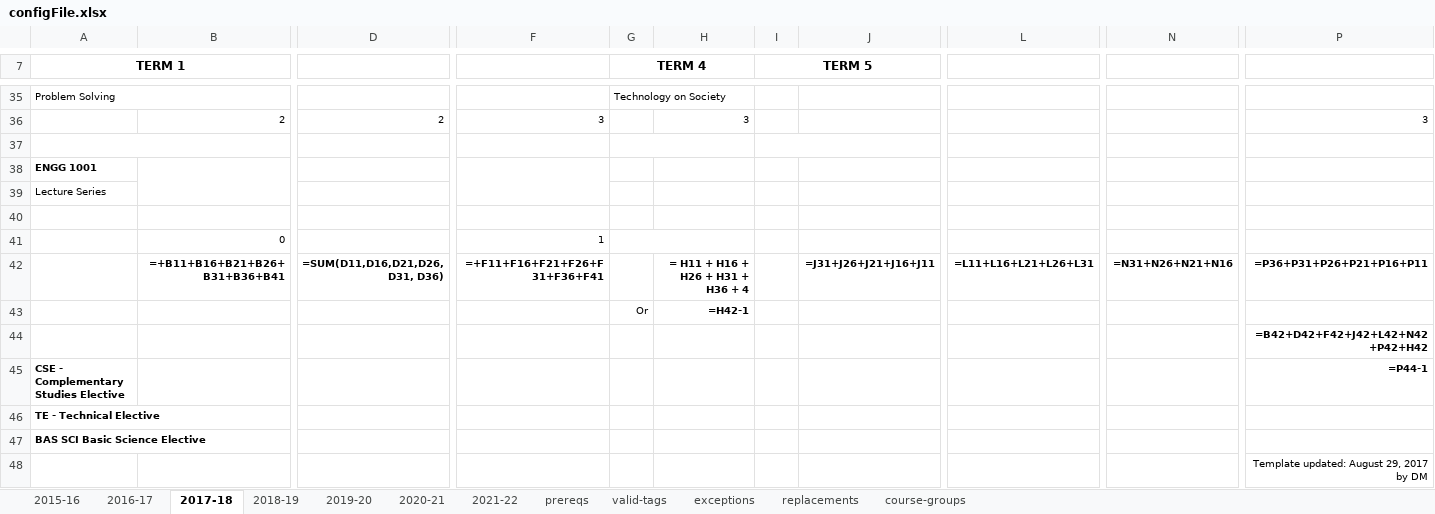
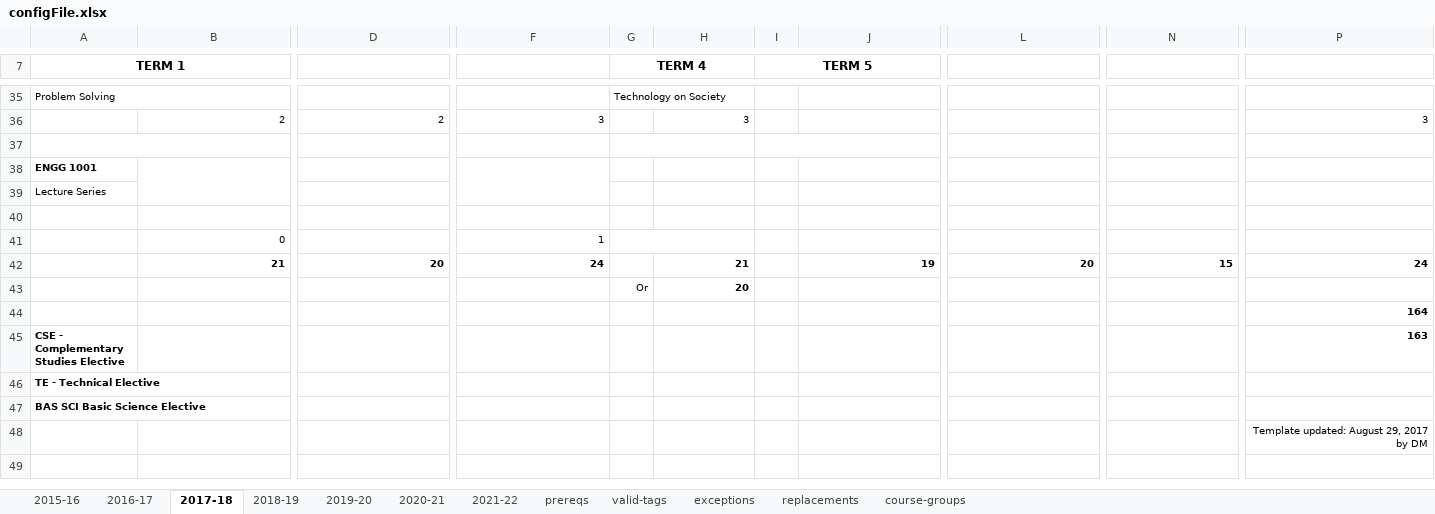
Before and after one commit to owenlee-dev/advisor_tool, an Excel workbook: api/indepProject/data/config/configFile.xlsx, sheet 2017-18, drawn as a sheet; only a part is shown, gaps mark what is left out; values as stored, in another font and other column widths than the file's, no borders; formulas without a stored value are shown as written; removed rows and columns are numbered as before the commit, all else as after; rows hold the shown columns only; the diff names each change by its address in the sheet, - before the commit and + after, or states it on an @@ line.

```diff
--- a/api/indepProject/data/config/configFile.xlsx (sheet 2017-18)
+++ b/api/indepProject/data/config/configFile.xlsx (sheet 2017-18)
-row 42:  | =+B11+B16+B21+B26+B31+B36+B41 | =SUM(D11,D16,D21,D26,D31, D36) | =+F11+F16+F21+F26+F31+F36+F41 |  | = H11 + H16 + H26 + H31 + H36 + 4 |  | =J31+J26+J21+J16+J11 | =L11+L16+L21+L26+L31 | =N31+N26+N21+N16 | =P36+P31+P26+P21+P16+P11
+row 42:  | 21 | 20 | 24 |  | 21 |  | 19 | 20 | 15 | 24
-H43: =H42-1
+H43: 20
-P44: =B42+D42+F42+J42+L42+N42+P42+H42
+P44: 164
-P45: =P44-1
+P45: 163
```
Also changed, not shown: sheet 2015-16, sheet 2016-17, sheet 2018-19, sheet 2019-20, sheet 2020-21, sheet 2021-22, 4 more sheets, 3 other files.
